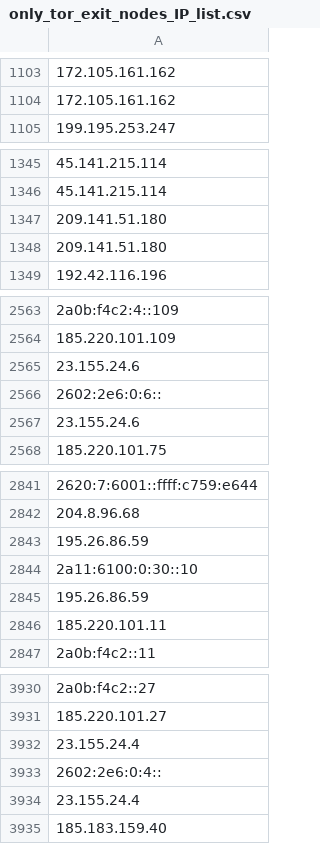
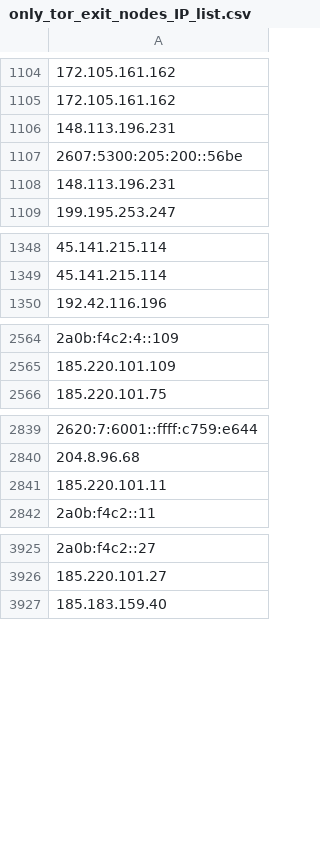
Before and after one commit to onlyforbakup/awesome-lists, a CSV file: Lists/TOR/only_tor_exit_nodes_IP_list.csv, drawn as a sheet; only a part is shown, gaps mark what is left out; removed rows and columns are numbered as before the commit, all else as after; the diff covers the shown part only; the diff names each change by its address in the sheet, - before the commit and + after, or states it on an @@ line.

```diff
--- a/Lists/TOR/only_tor_exit_nodes_IP_list.csv
+++ b/Lists/TOR/only_tor_exit_nodes_IP_list.csv
+row 1106: 148.113.196.231
+row 1107: 2607:5300:205:200::56be
+row 1108: 148.113.196.231
-row 1347: 209.141.51.180
-row 1348: 209.141.51.180
-row 2565: 23.155.24.6
-row 2566: 2602:2e6:0:6::
-row 2567: 23.155.24.6
-row 2843: 195.26.86.59
-row 2844: 2a11:6100:0:30::10
-row 2845: 195.26.86.59
-row 3932: 23.155.24.4
-row 3933: 2602:2e6:0:4::
-row 3934: 23.155.24.4
```
Also changed, not shown: 1 added row, 1 removed row and 1 edited cell elsewhere in this file, Lists/TOR/only_tor_guard_nodes_IP_list.csv, 2 other files.
